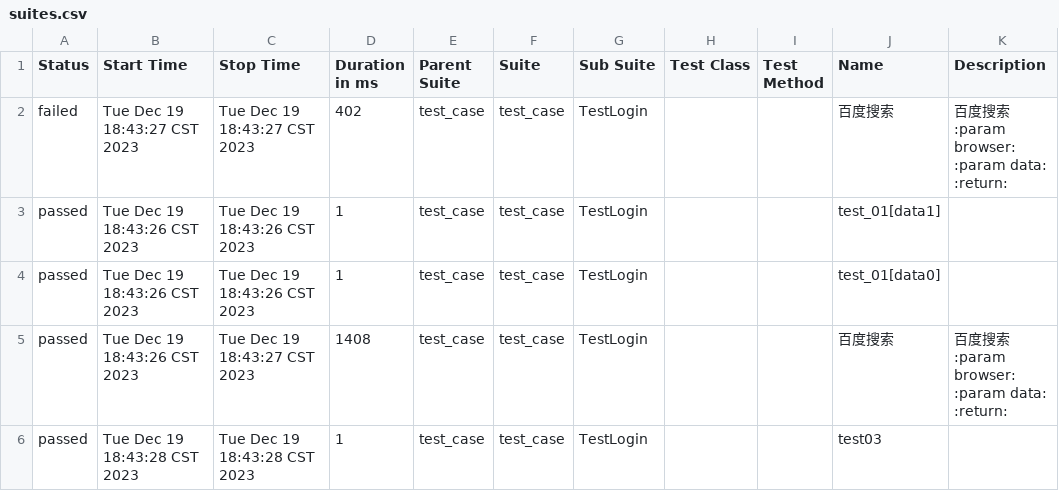
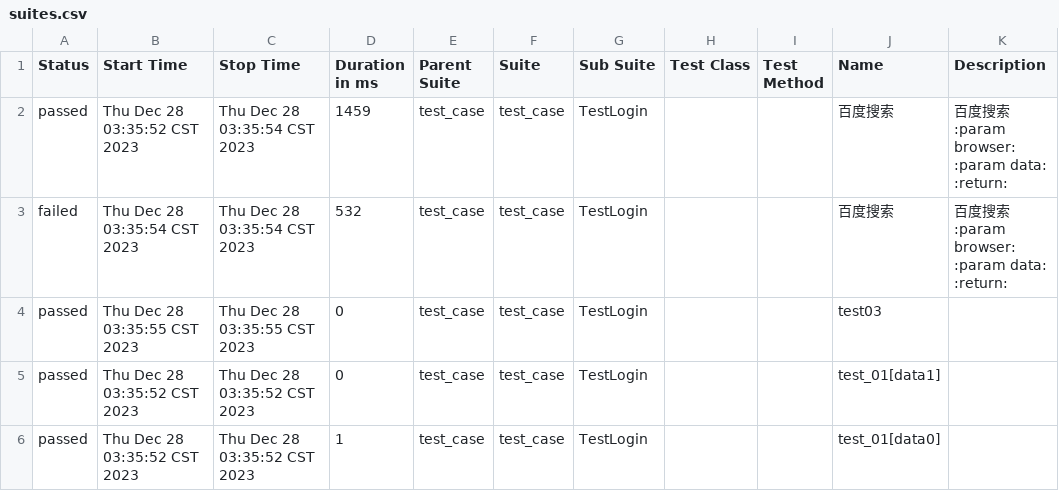
Before and after one commit to qq961429475/uiTestProjct, a CSV file: allure_report/data/suites.csv, drawn as a sheet.

```diff
--- a/allure_report/data/suites.csv
+++ b/allure_report/data/suites.csv
@@ -1,16 +1,16 @@
 "Status","Start Time","Stop Time","Duration in ms","Parent Suite","Suite","Sub Suite","Test Class","Test Method","Name","Description"
-"failed","Tue Dec 19 18:43:27 CST 2023","Tue Dec 19 18:43:27 CST 2023","402","test_case","test_case","TestLogin","","","百度搜索","
-            百度搜索
-            :param browser:
-            :param data:
-            :return:
-        "
-"passed","Tue Dec 19 18:43:26 CST 2023","Tue Dec 19 18:43:26 CST 2023","1","test_case","test_case","TestLogin","","","test_01[data1]",""
-"passed","Tue Dec 19 18:43:26 CST 2023","Tue Dec 19 18:43:26 CST 2023","1","test_case","test_case","TestLogin","","","test_01[data0]",""
-"passed","Tue Dec 19 18:43:26 CST 2023","Tue Dec 19 18:43:27 CST 2023","1408","test_case","test_case","TestLogin","","","百度搜索","
-            百度搜索
-            :param browser:
-            :param data:
-            :return:
-        "
-"passed","Tue Dec 19 18:43:28 CST 2023","Tue Dec 19 18:43:28 CST 2023","1","test_case","test_case","TestLogin","","","test03",""
+"passed","Thu Dec 28 03:35:52 CST 2023","Thu Dec 28 03:35:54 CST 2023","1459","test_case","test_case","TestLogin","","","百度搜索","
+            百度搜索
+            :param browser:
+            :param data:
+            :return:
+        "
+"failed","Thu Dec 28 03:35:54 CST 2023","Thu Dec 28 03:35:54 CST 2023","532","test_case","test_case","TestLogin","","","百度搜索","
+            百度搜索
+            :param browser:
+            :param data:
+            :return:
+        "
+"passed","Thu Dec 28 03:35:55 CST 2023","Thu Dec 28 03:35:55 CST 2023","0","test_case","test_case","TestLogin","","","test03",""
+"passed","Thu Dec 28 03:35:52 CST 2023","Thu Dec 28 03:35:52 CST 2023","0","test_case","test_case","TestLogin","","","test_01[data1]",""
+"passed","Thu Dec 28 03:35:52 CST 2023","Thu Dec 28 03:35:52 CST 2023","1","test_case","test_case","TestLogin","","","test_01[data0]",""
```
Also changed, not shown: 54 other files.
